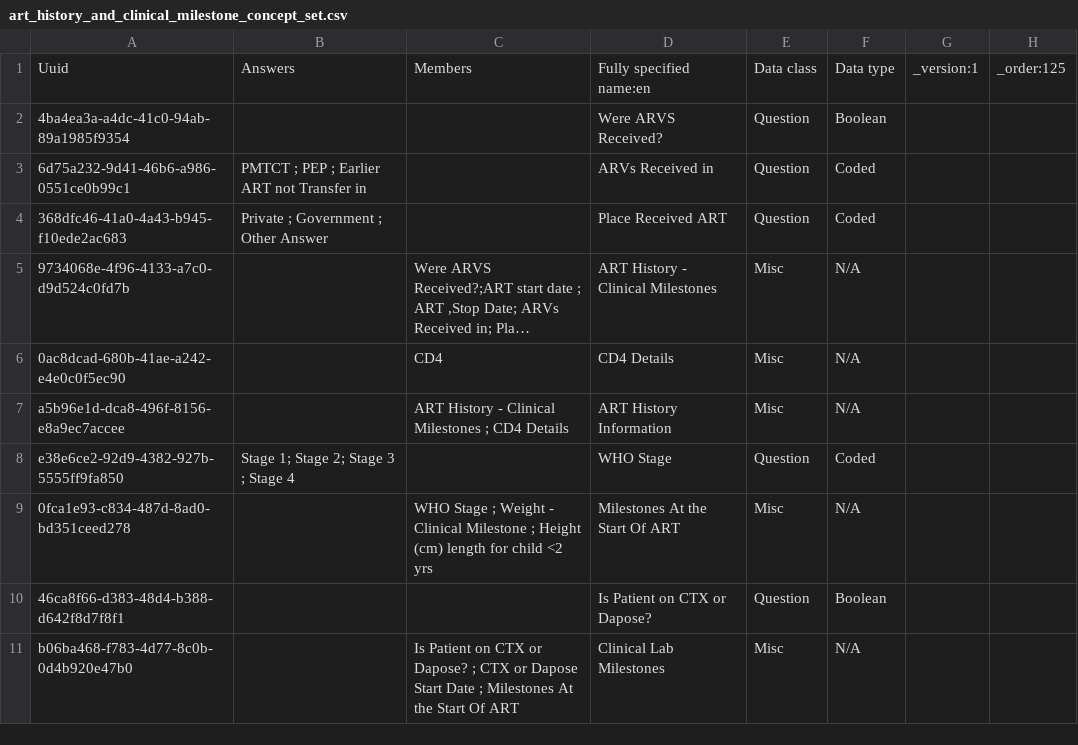
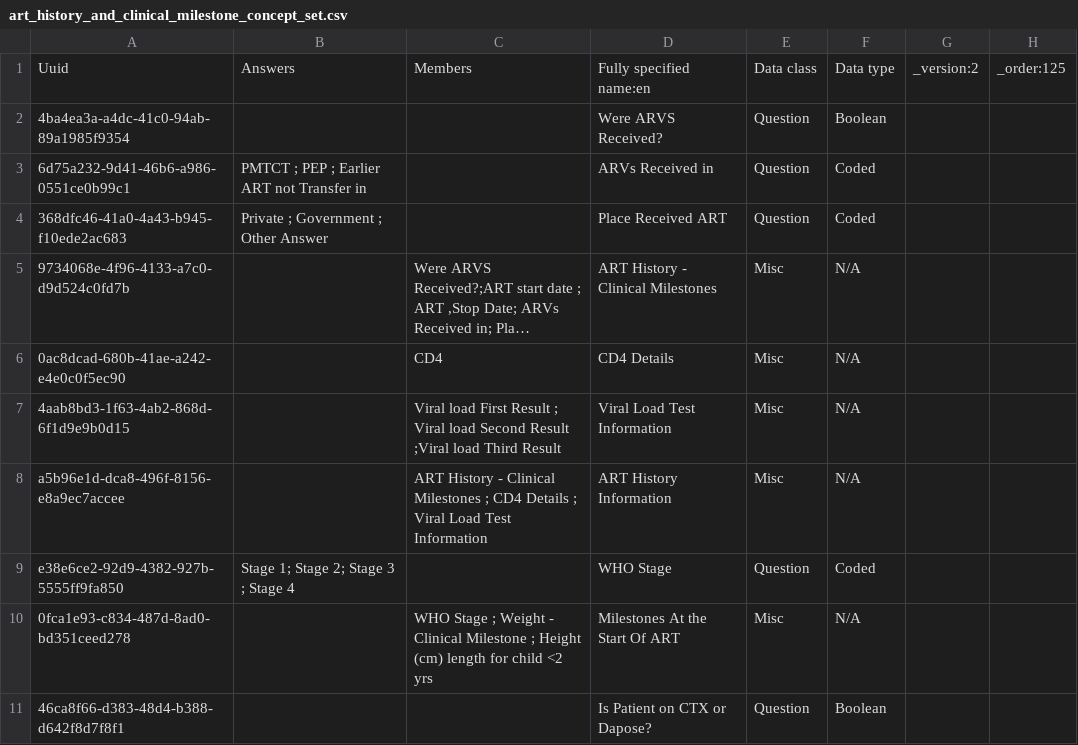
Before and after one commit to IntelliSOFT-Consulting/kspras_metadata, a CSV file: configuration/concepts/art_history_and_clinical_milestone_concept_set.csv, drawn as a sheet; only a part is shown; the shorter side is filled out with more unchanged rows; long unchanged cells end in ….

```diff
--- a/configuration/concepts/art_history_and_clinical_milestone_concept_set.csv
+++ b/configuration/concepts/art_history_and_clinical_milestone_concept_set.csv
@@ -1,2 +1,2 @@
-Uuid,Answers,Members,Fully specified name:en,Data class,Data type,_version:1,_order:125
+Uuid,Answers,Members,Fully specified name:en,Data class,Data type,_version:2,_order:125
 4ba4ea3a-a4dc-41c0-94ab-89a1985f9354,,,Were ARVS Received?,Question,Boolean,,
@@ -6,3 +6,4 @@ Uuid,Answers,Members,Fully specified name:en,Data class,Data type,_version:1,_or
 0ac8dcad-680b-41ae-a242-e4e0c0f5ec90,,CD4 ,CD4 Details,Misc,N/A,,
-a5b96e1d-dca8-496f-8156-e8a9ec7accee,,ART History - Clinical Milestones ; CD4 Details,ART History Information,Misc,N/A,,
+4aab8bd3-1f63-4ab2-868d-6f1d9e9b0d15,,Viral load First Result ; Viral load Second Result ;Viral load Third Result,Viral Load Test Information,Misc,N/A,,
+a5b96e1d-dca8-496f-8156-e8a9ec7accee,,ART History - Clinical Milestones ; CD4 Details ; Viral Load Test Information,ART History Information,Misc,N/A,,
 e38e6ce2-92d9-4382-927b-5555ff9fa850,Stage 1; Stage 2; Stage 3 ; Stage 4,,WHO Stage,Question,Coded,,
```
Also changed, not shown: configuration/concepts/art_history_and_clinical_milestones.csv, configuration/concepts/drugs_related_concepts.csv, 5 other files.
